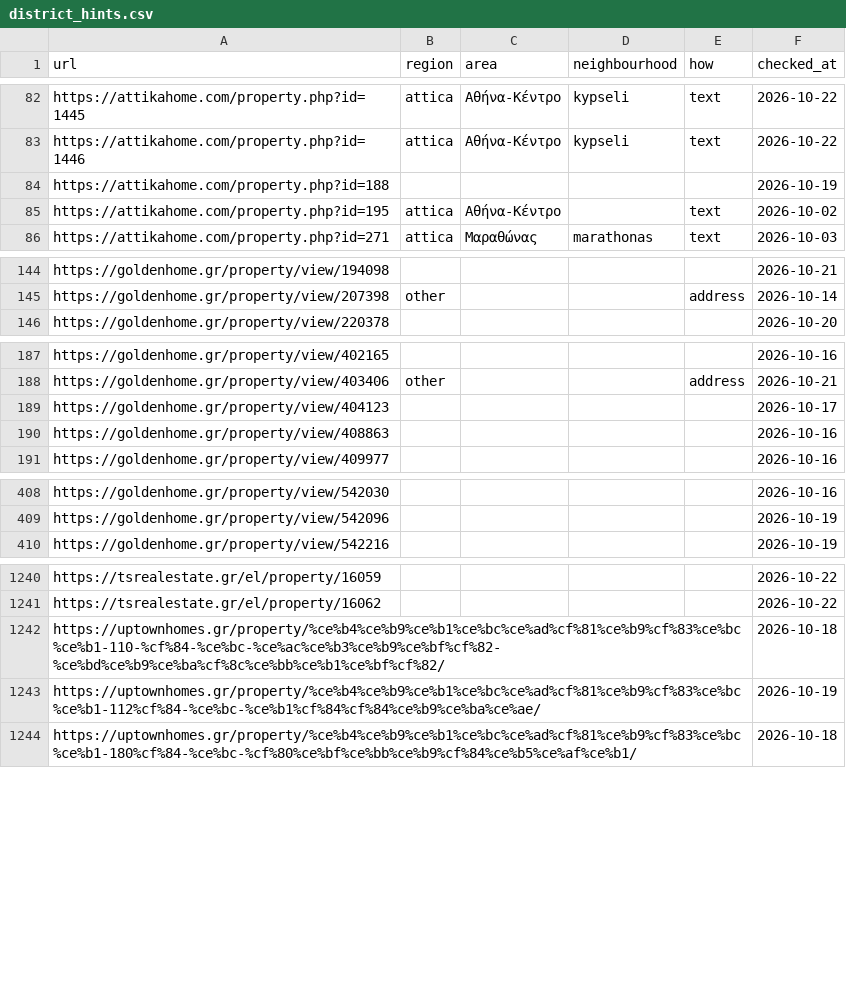
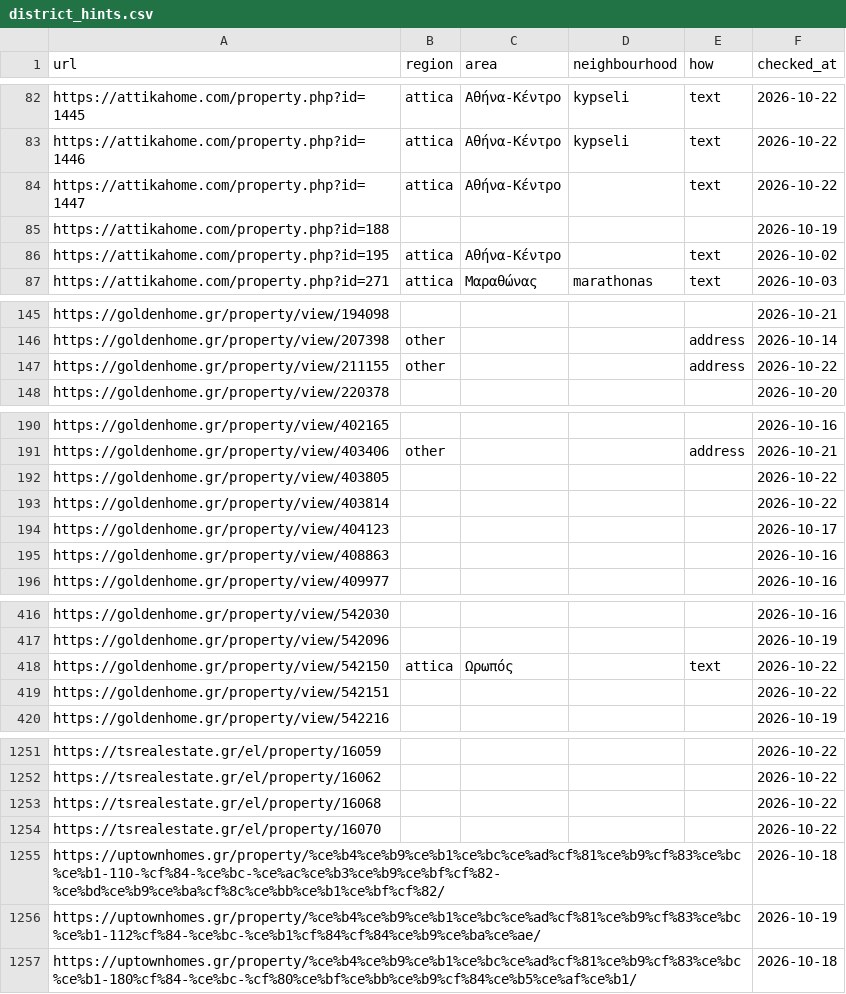
Before and after one commit to jenyshir-eng/Greece-real-estate, a CSV file: cities/athens/data/listings/district_hints.csv, drawn as a sheet; only a part is shown, gaps mark what is left out; the diff covers the shown part only; the diff names each change by its address in the sheet, - before the commit and + after, or states it on an @@ line.

```diff
--- a/cities/athens/data/listings/district_hints.csv
+++ b/cities/athens/data/listings/district_hints.csv
+row 84: https://attikahome.com/property.php?id=1447 | attica | Αθήνα-Κέντρο |  | text | 2026-10-22
+row 147: https://goldenhome.gr/property/view/211155 | other |  |  | address | 2026-10-22
+row 192: https://goldenhome.gr/property/view/403805 |  |  |  |  | 2026-10-22
+row 193: https://goldenhome.gr/property/view/403814 |  |  |  |  | 2026-10-22
+row 418: https://goldenhome.gr/property/view/542150 | attica | Ωρωπός |  | text | 2026-10-22
+row 419: https://goldenhome.gr/property/view/542151 |  |  |  |  | 2026-10-22
+row 1253: https://tsrealestate.gr/el/property/16068 |  |  |  |  | 2026-10-22
+row 1254: https://tsrealestate.gr/el/property/16070 |  |  |  |  | 2026-10-22
```
Also changed, not shown: 7 added rows elsewhere in this file, cities/athens/data/listings/collect_report.csv, cities/athens/data/listings/listings_telegram.csv, 15 other files.
